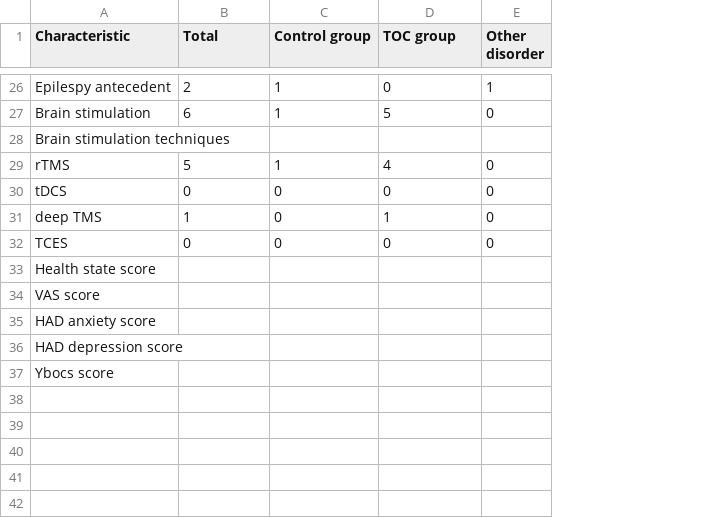
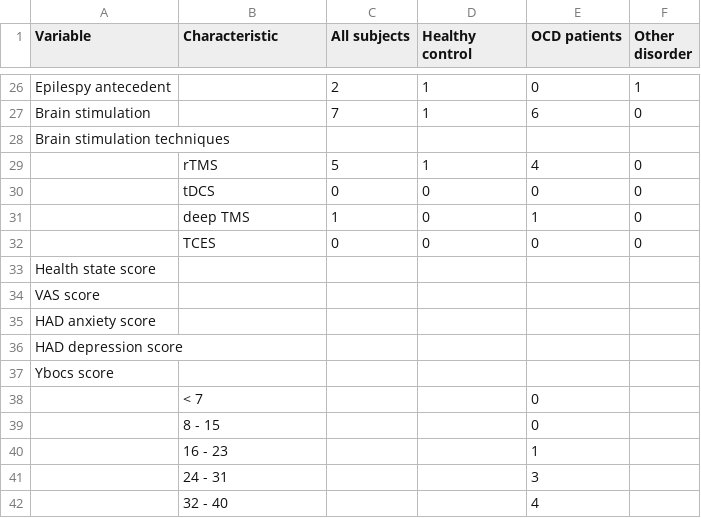
Before and after one commit to ICRIN-lab/statistical_analysis_tasks, a CSV file: Data_baseline.csv, drawn as a sheet; only a part is shown, gaps mark what is left out; removed rows and columns are numbered as before the commit, all else as after; the diff covers the shown part only; the diff names each change by its address in the sheet, - before the commit and + after, or states it on an @@ line.

```diff
--- a/Data_baseline.csv
+++ b/Data_baseline.csv
+column A (Variable), row 26: Epilespy antecedent; rows 28-37: Brain stimulation techniques |  |  |  |  | Health state score | VAS score | HAD anxiety score | HAD depression score | Ybocs score
-C1: Total
+C1: All subjects
-D1: Control group
+D1: Healthy control
-E1: TOC group
+E1: OCD patients
-B26 (Characteristic): Epilespy antecedent
+B26 (Characteristic): (empty)
-row 27: Brain stimulation | 6 | 1 | 5 | 0
+row 27: Brain stimulation |  | 7 | 1 | 6 | 0
-B28 (Characteristic): Brain stimulation techniques
+B28 (Characteristic): (empty)
-B33 (Characteristic): Health state score
+B33 (Characteristic): (empty)
-B34 (Characteristic): VAS score
+B34 (Characteristic): (empty)
-B35 (Characteristic): HAD anxiety score
+B35 (Characteristic): (empty)
-B36 (Characteristic): HAD depression score
+B36 (Characteristic): (empty)
-B37 (Characteristic): Ybocs score
+B37 (Characteristic): (empty)
+row 38:  | < 7 |  |  | 0
+row 39:  | 8 - 15 |  |  | 0
+row 40:  | 16 - 23 |  |  | 1
+row 41:  | 24 - 31 |  |  | 3
+row 42:  | 32 - 40 |  |  | 4
```
Also changed, not shown: 7 added rows, 7 removed rows and 25 edited cells elsewhere in this file, 7 other files.
